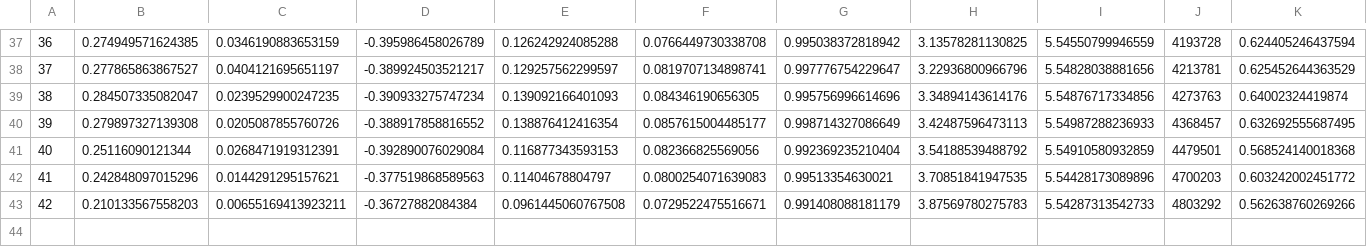
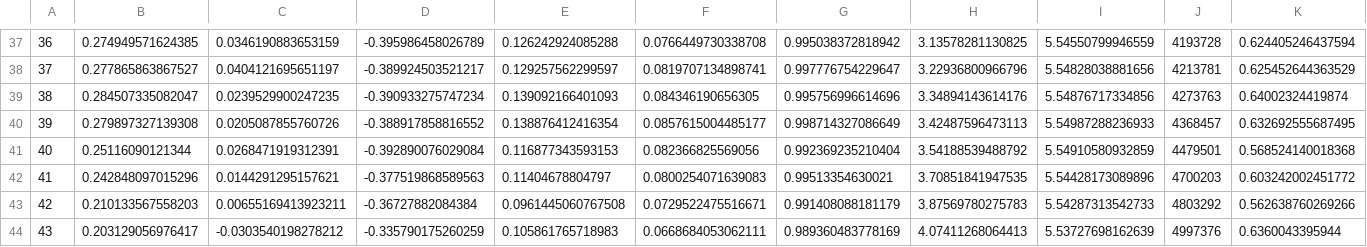
Before and after one commit to 7dsolv/RealidadeQuantica, a CSV file: state/konaet_memory.csv, drawn as a sheet; only a part is shown, gaps mark what is left out; rows hold the shown columns only; the diff names each change by its address in the sheet, - before the commit and + after, or states it on an @@ line.

```diff
--- a/state/konaet_memory.csv
+++ b/state/konaet_memory.csv
+row 44: 43 | 0.203129056976417 | -0.0303540198278212 | -0.335790175260259 | 0.105861765718983 | 0.0668684053062111 | 0.989360483778169 | 4.07411268064413 | 5.53727698162639 | 4997376 | 0.6360043395944
```
Also changed, not shown: 6 other files.
